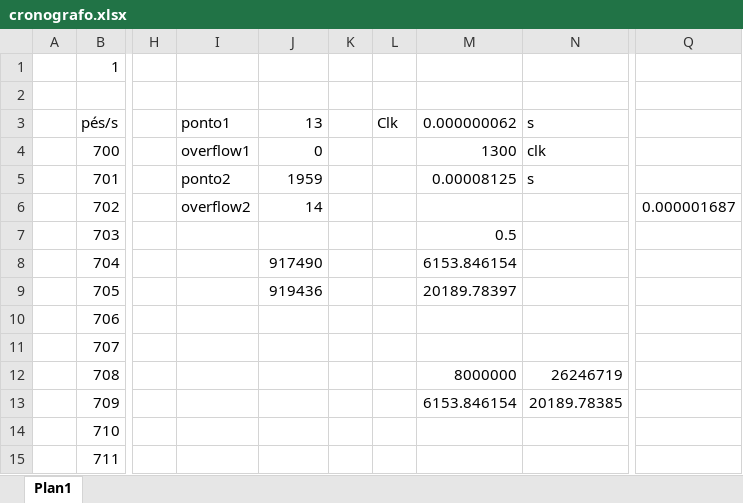
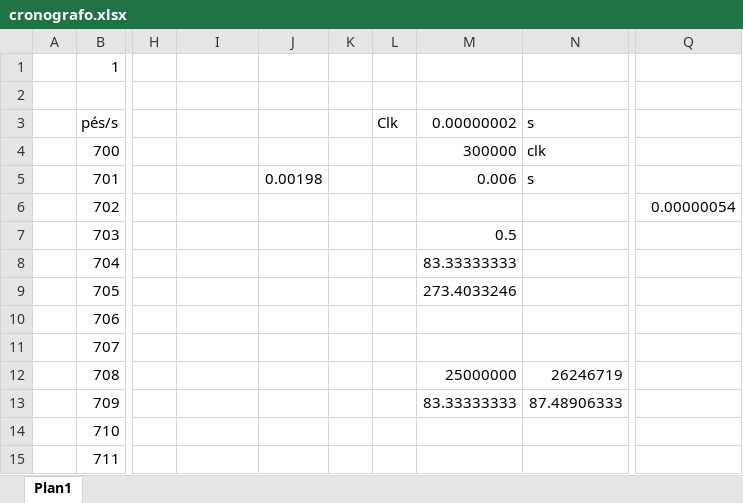
Before and after one commit to smarley2/Chrono, an Excel workbook: Diversos/cronografo.xlsx, sheet Plan1, drawn as a sheet; only a part is shown, gaps mark what is left out; values as stored, in another font and other column widths than the file's, no borders; the diff names each change by its address in the sheet, - before the commit and + after, or states it on an @@ line.

```diff
--- a/Diversos/cronografo.xlsx (sheet Plan1)
+++ b/Diversos/cronografo.xlsx (sheet Plan1)
-I3: ponto1
+I3: (empty)
-J3: 13
+J3: (empty)
-M3: 0.000000062
+M3: 0.00000002
-I4: overflow1
+I4: (empty)
-J4: 0
+J4: (empty)
-M4 (0.00000002): 1300
+M4 (0.00000002): 300000
-I5: ponto2
+I5: (empty)
-J5: 1959
+J5: 0.00198
-M5 (0.00000002): 0.00008125
+M5 (0.00000002): 0.006
-I6: overflow2
+I6: (empty)
-J6: 14
+J6: (empty)
-Q6: 0.000001687
+Q6: 0.00000054
-J8: 917490
+J8: (empty)
-M8 (0.00000002): 6153.846154
+M8 (0.00000002): 83.33333333
-J9: 919436
+J9: (empty)
-M9 (0.00000002): 20189.78397
+M9 (0.00000002): 273.4033246
-M12 (0.00000002): 8000000
+M12 (0.00000002): 25000000
-M13 (0.00000002): 6153.846154
+M13 (0.00000002): 83.33333333
-N13 (s): 20189.78385
+N13 (s): 87.48906333
```
Also changed, not shown: 17 other files.
